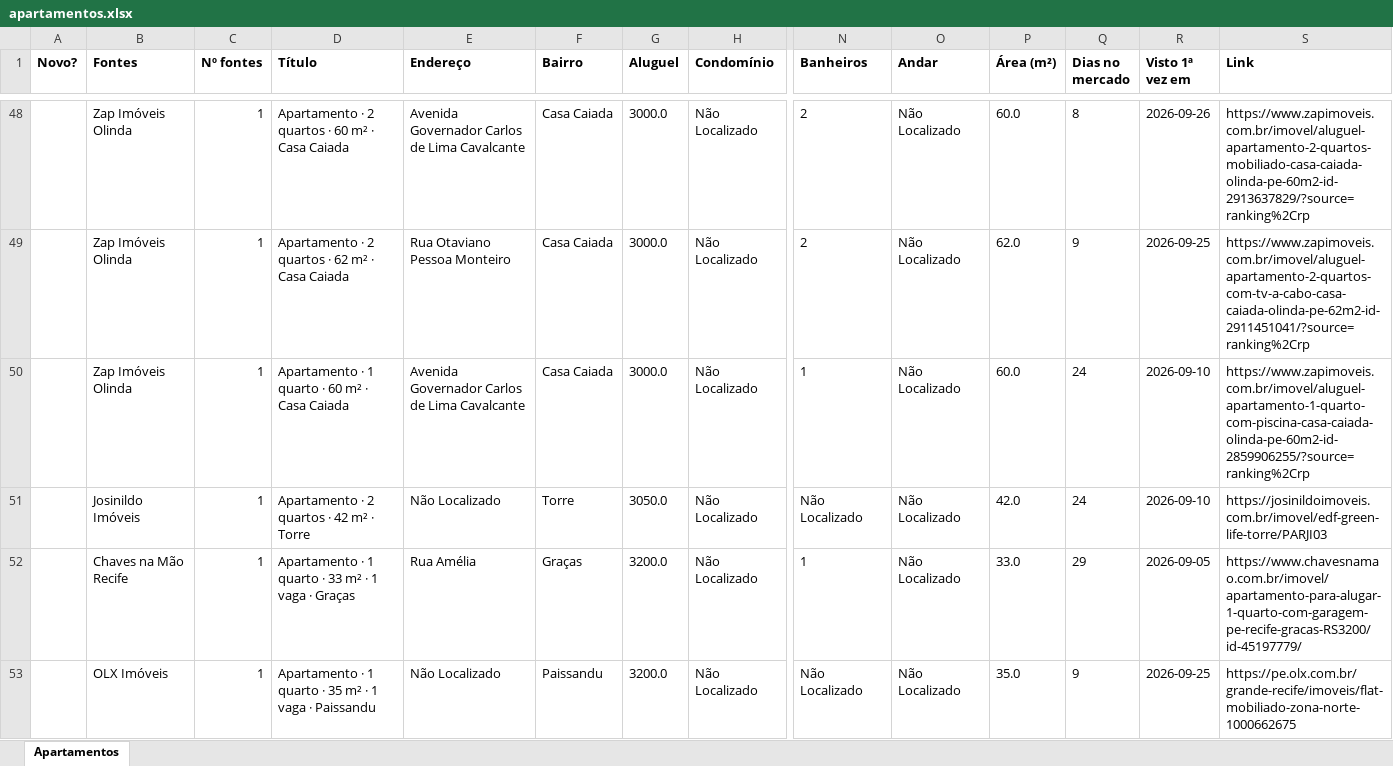
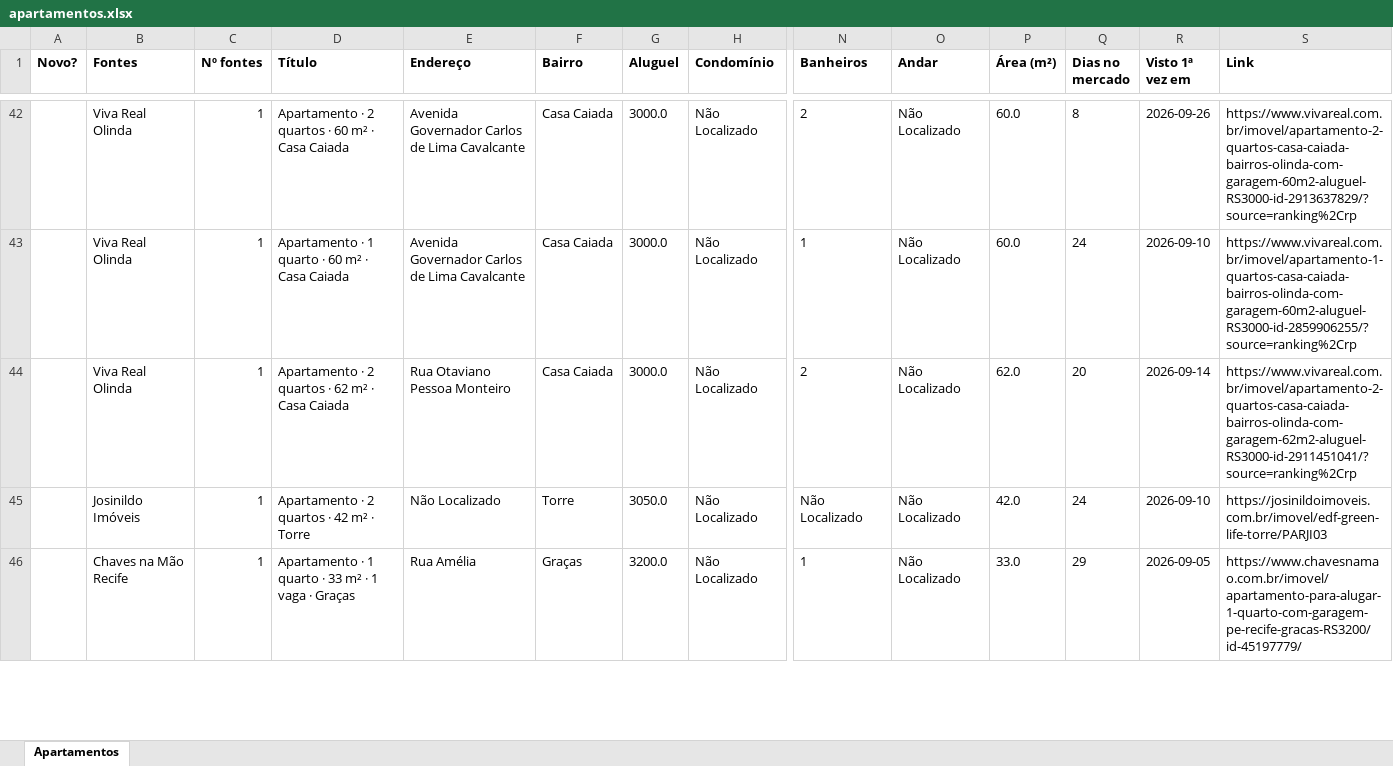
Before and after one commit to jlfig13/busca-imovel, an Excel workbook: saida/apartamentos.xlsx, sheet Apartamentos, drawn as a sheet; only a part is shown, gaps mark what is left out; values as stored, in another font and other column widths than the file's, no borders; removed rows and columns are numbered as before the commit, all else as after; rows hold the shown columns only; the diff covers the shown part only; the diff names each change by its address in the sheet, - before the commit and + after, or states it on an @@ line.

```diff
--- a/saida/apartamentos.xlsx (sheet Apartamentos)
+++ b/saida/apartamentos.xlsx (sheet Apartamentos)
-B42 (Fontes): Zap Imóveis Olinda
+B42 (Fontes): Viva Real Olinda
-S42 (Link): https://www.zapimoveis.com.br/imovel/aluguel-apartamento-2-quartos-mobiliado-casa-caiada-olinda-pe-60m2-id-2913637829/?source=ranking%2Crp
+S42 (Link): https://www.vivareal.com.br/imovel/apartamento-2-quartos-casa-caiada-bairros-olinda-com-garagem-60m2-aluguel-RS3000-id-2913637829/?source=ranking%2Crp
-row 49:  | Zap Imóveis Olinda | 1 | Apartamento · 2 quartos · 62 m² · Casa Caiada | Rua Otaviano Pessoa Monteiro | Casa Caiada | 3000.0 | Não Localizado | 2 | Não Localizado | 62.0 | 9 | 2026-09-25 | https://www.zapimoveis.com.br/imovel/aluguel-apartamento-2-quartos-com-tv-a-cabo-casa-caiada-olinda-pe-62m2-id-2911451041/?source=ranking%2Crp
-B43 (Fontes): Zap Imóveis Olinda
+B43 (Fontes): Viva Real Olinda
-S43 (Link): https://www.zapimoveis.com.br/imovel/aluguel-apartamento-1-quarto-com-piscina-casa-caiada-olinda-pe-60m2-id-2859906255/?source=ranking%2Crp
+S43 (Link): https://www.vivareal.com.br/imovel/apartamento-1-quartos-casa-caiada-bairros-olinda-com-garagem-60m2-aluguel-RS3000-id-2859906255/?source=ranking%2Crp
+row 44:  | Viva Real Olinda | 1 | Apartamento · 2 quartos · 62 m² · Casa Caiada | Rua Otaviano Pessoa Monteiro | Casa Caiada | 3000.0 | Não Localizado | 2 | Não Localizado | 62.0 | 20 | 2026-09-14 | https://www.vivareal.com.br/imovel/apartamento-2-quartos-casa-caiada-bairros-olinda-com-garagem-62m2-aluguel-RS3000-id-2911451041/?source=ranking%2Crp
-row 53:  | OLX Imóveis | 1 | Apartamento · 1 quarto · 35 m² · 1 vaga · Paissandu | Não Localizado | Paissandu | 3200.0 | Não Localizado | Não Localizado | Não Localizado | 35.0 | 9 | 2026-09-25 | https://pe.olx.com.br/grande-recife/imoveis/flat-mobiliado-zona-norte-1000662675
```
Also changed, not shown: 5 added rows, 28 removed rows and 102 edited cells elsewhere in this sheet, 1 other file.
